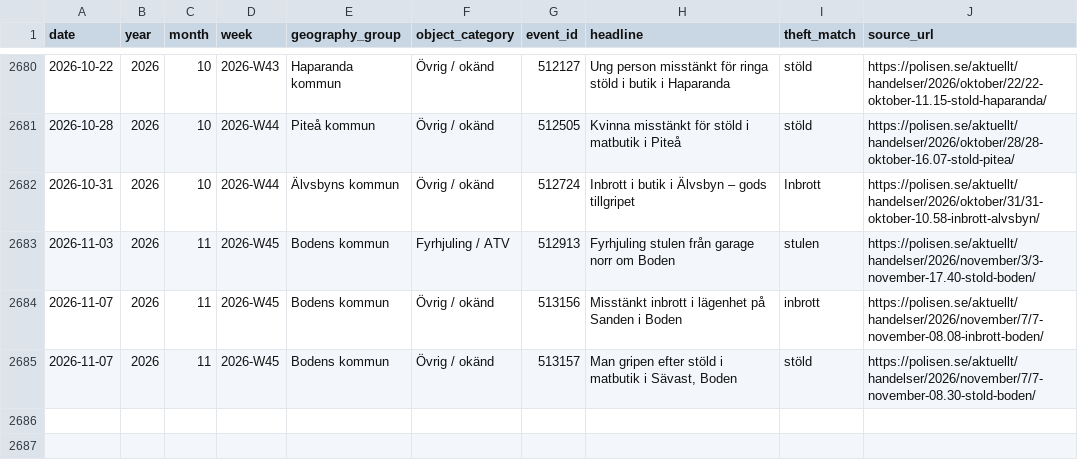
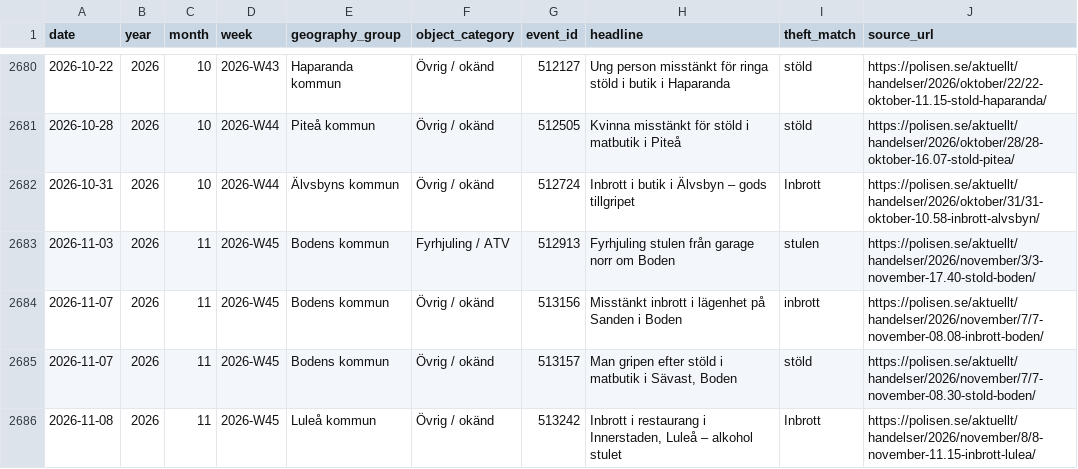
Before and after one commit to Lulea-statistik/Lulea-polishandelser, a CSV file: data/theft_object_mentions.csv, drawn as a sheet; only a part is shown, gaps mark what is left out; the diff names each change by its address in the sheet, - before the commit and + after, or states it on an @@ line.

```diff
--- a/data/theft_object_mentions.csv
+++ b/data/theft_object_mentions.csv
+row 2686: 2026-11-08 | 2026 | 11 | 2026-W45 | Luleå kommun | Övrig / okänd | 513242 | Inbrott i restaurang i Innerstaden, Luleå – alkohol stulet | Inbrott | https://polisen.se/aktuellt/handelser/2026/november/8/8-november-11.15-inbrott-lulea/
```
Also changed, not shown: data/summary_validation_compact.tsv, data/summary_validation_remaining.tsv, 33 other files.
